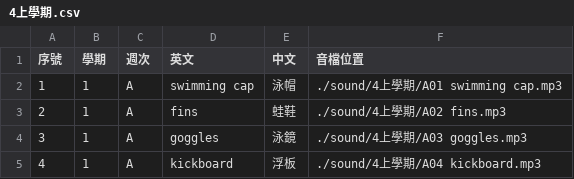
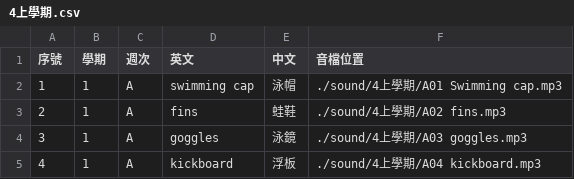
Before and after one commit to csf928/say_eng, a CSV file: 4上學期.csv, drawn as a sheet; only a part is shown.

Commit message:
Update 4上學期.csv
11

```diff
--- a/4上學期.csv
+++ b/4上學期.csv
@@ -1,3 +1,3 @@
 序號,學期,週次,英文,中文,音檔位置
-1,1,A,swimming cap,泳帽,./sound/4上學期/A01 swimming cap.mp3
+1,1,A,swimming cap,泳帽,./sound/4上學期/A01 Swimming cap.mp3
 2,1,A,fins,蛙鞋,./sound/4上學期/A02 fins.mp3
```
